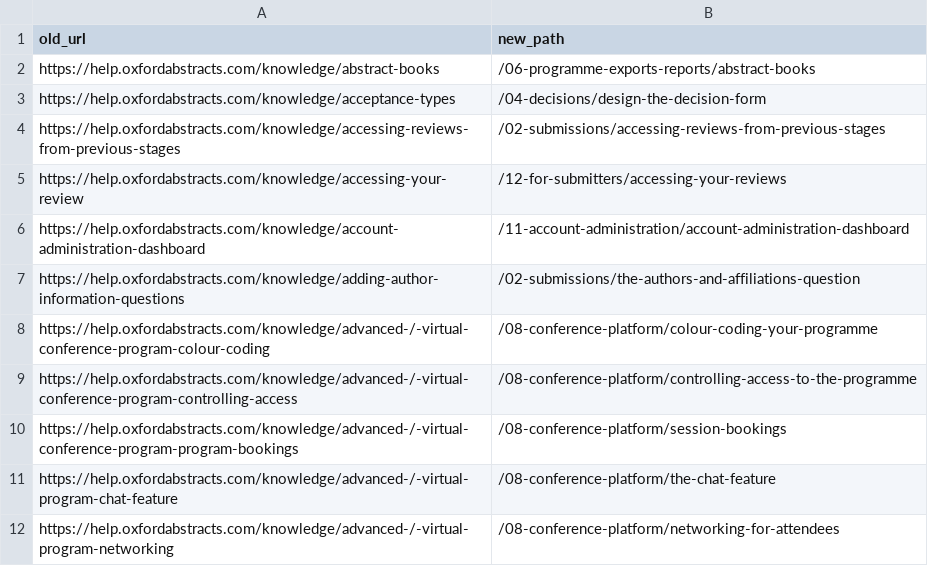
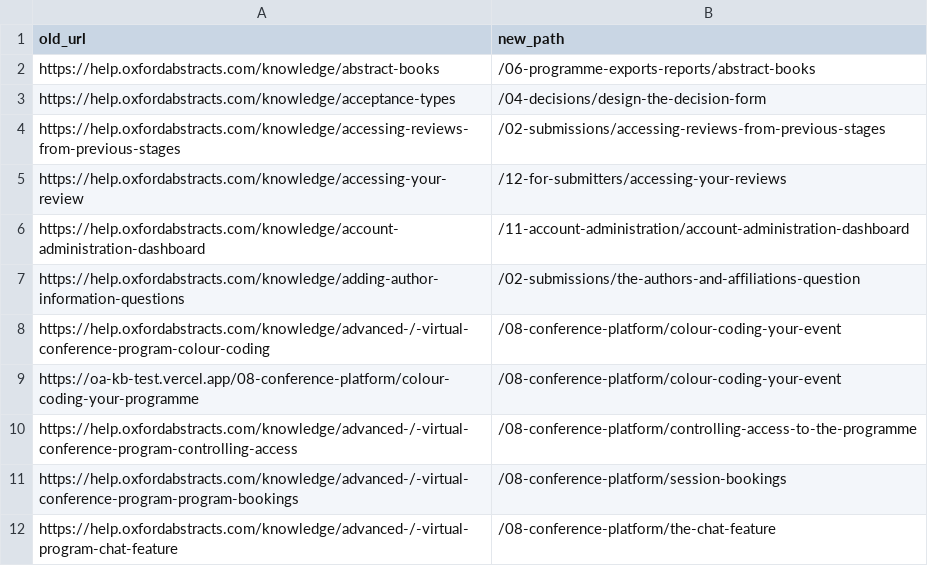
Before and after one commit to GarethCotter/Oa-kb-test, a CSV file: redirects.csv, drawn as a sheet; only a part is shown; the shorter side is filled out with more unchanged rows.

```diff
--- a/redirects.csv
+++ b/redirects.csv
@@ -7,3 +7,4 @@ https://help.oxfordabstracts.com/knowledge/account-administration-dashboard,/11-
 https://help.oxfordabstracts.com/knowledge/adding-author-information-questions,/02-submissions/the-authors-and-affiliations-question
-https://help.oxfordabstracts.com/knowledge/advanced-/-virtual-conference-program-colour-coding,/08-conference-platform/colour-coding-your-programme
+https://help.oxfordabstracts.com/knowledge/advanced-/-virtual-conference-program-colour-coding,/08-conference-platform/colour-coding-your-event
+https://oa-kb-test.vercel.app/08-conference-platform/colour-coding-your-programme,/08-conference-platform/colour-coding-your-event
 https://help.oxfordabstracts.com/knowledge/advanced-/-virtual-conference-program-controlling-access,/08-conference-platform/controlling-access-to-the-programme
```
Also changed, not shown: 11 other files.
